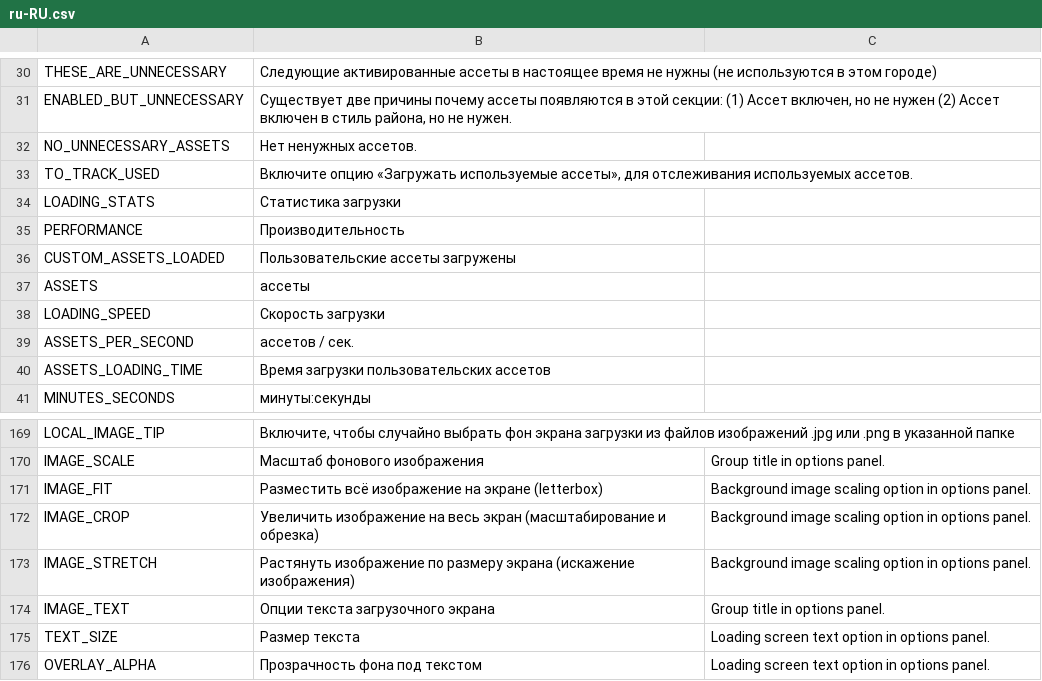
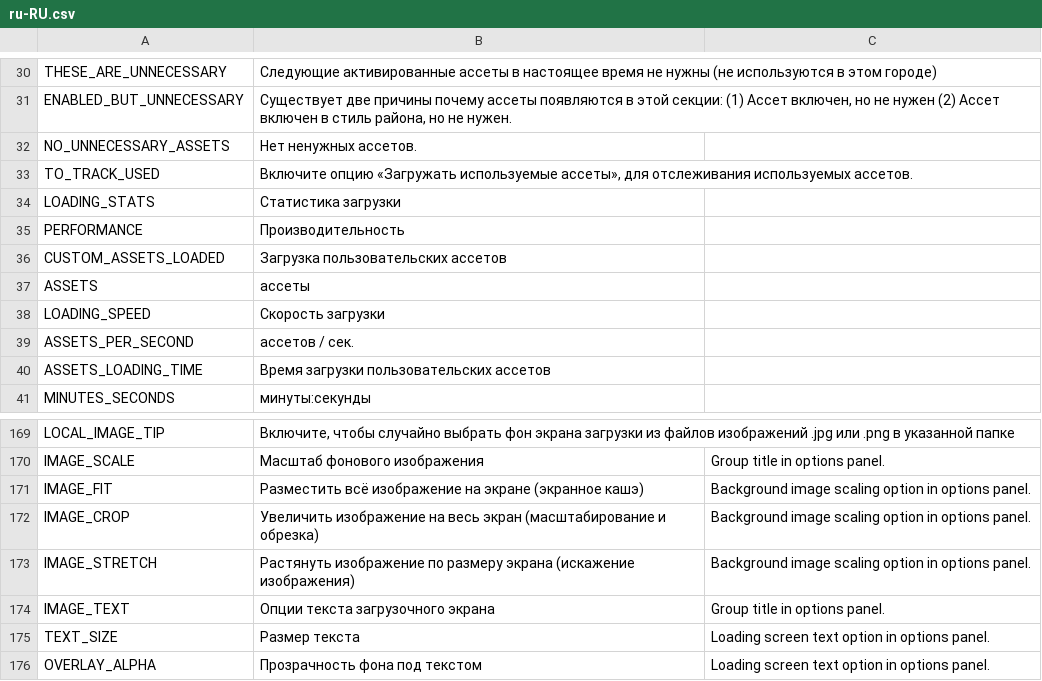
Before and after one commit to algernon-A/LSM-Revisited, a CSV file: Translations/ru-RU.csv, drawn as a sheet; only a part is shown, gaps mark what is left out.

```diff
--- a/Translations/ru-RU.csv
+++ b/Translations/ru-RU.csv
@@ -35,3 +35,3 @@
 "PERFORMANCE","Производительность"
-"CUSTOM_ASSETS_LOADED","Пользовательские ассеты загружены"
+"CUSTOM_ASSETS_LOADED","Загрузка пользовательских ассетов"
 "ASSETS","ассеты"
@@ -170,3 +170,3 @@
 "IMAGE_SCALE","Масштаб фонового изображения","Group title in options panel."
-"IMAGE_FIT","Разместить всё изображение на экране (letterbox)","Background image scaling option in options panel."
+"IMAGE_FIT","Разместить всё изображение на экране (экранное кашэ)","Background image scaling option in options panel."
 "IMAGE_CROP","Увеличить изображение на весь экран (масштабирование и обрезка)","Background image scaling option in options panel."
```
Also changed, not shown: Translations/ja-JP.csv, 1 other file.
